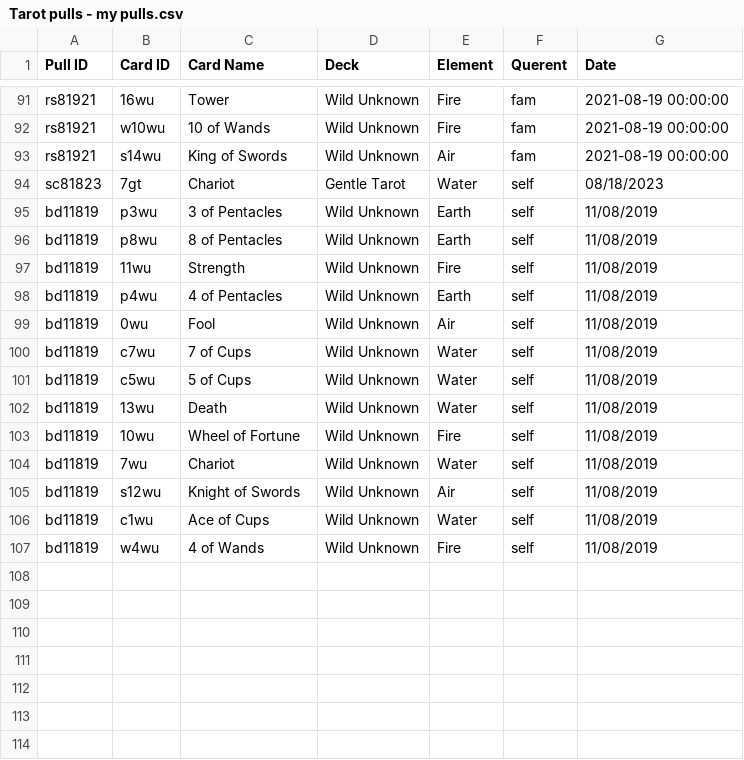
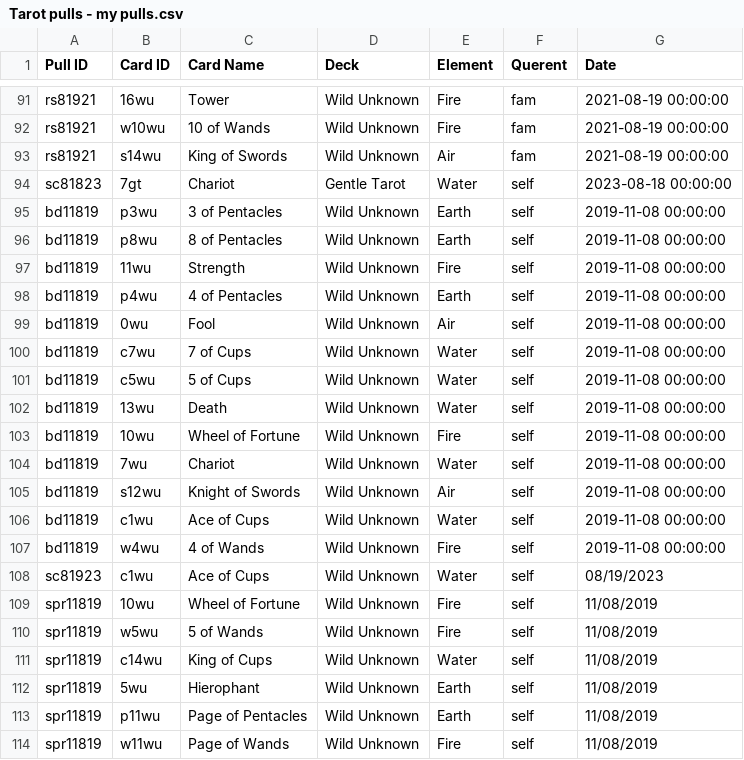
Before and after one commit to ambsthebear/Bears-Tarot-Tracker, a CSV file: Tarot pulls - my pulls.csv, drawn as a sheet; only a part is shown, gaps mark what is left out.

Commit message:
adding entries

```diff
--- a/Tarot pulls - my pulls.csv
+++ b/Tarot pulls - my pulls.csv
@@ -93,15 +93,22 @@ rs81921,w10wu,10 of Wands,Wild Unknown,Fire,fam,2021-08-19 00:00:00
 rs81921,s14wu,King of Swords,Wild Unknown,Air,fam,2021-08-19 00:00:00
-sc81823,7gt,Chariot,Gentle Tarot,Water,self,08/18/2023
-bd11819,p3wu,3 of Pentacles,Wild Unknown,Earth,self,11/08/2019
-bd11819,p8wu,8 of Pentacles,Wild Unknown,Earth,self,11/08/2019
-bd11819,11wu,Strength,Wild Unknown,Fire,self,11/08/2019
-bd11819,p4wu,4 of Pentacles,Wild Unknown,Earth,self,11/08/2019
-bd11819,0wu,Fool,Wild Unknown,Air,self,11/08/2019
-bd11819,c7wu,7 of Cups,Wild Unknown,Water,self,11/08/2019
-bd11819,c5wu,5 of Cups,Wild Unknown,Water,self,11/08/2019
-bd11819,13wu,Death,Wild Unknown,Water,self,11/08/2019
-bd11819,10wu,Wheel of Fortune,Wild Unknown,Fire,self,11/08/2019
-bd11819,7wu,Chariot,Wild Unknown,Water,self,11/08/2019
-bd11819,s12wu,Knight of Swords,Wild Unknown,Air,self,11/08/2019
-bd11819,c1wu,Ace of Cups,Wild Unknown,Water,self,11/08/2019
-bd11819,w4wu,4 of Wands,Wild Unknown,Fire,self,11/08/2019
+sc81823,7gt,Chariot,Gentle Tarot,Water,self,2023-08-18 00:00:00
+bd11819,p3wu,3 of Pentacles,Wild Unknown,Earth,self,2019-11-08 00:00:00
+bd11819,p8wu,8 of Pentacles,Wild Unknown,Earth,self,2019-11-08 00:00:00
+bd11819,11wu,Strength,Wild Unknown,Fire,self,2019-11-08 00:00:00
+bd11819,p4wu,4 of Pentacles,Wild Unknown,Earth,self,2019-11-08 00:00:00
+bd11819,0wu,Fool,Wild Unknown,Air,self,2019-11-08 00:00:00
+bd11819,c7wu,7 of Cups,Wild Unknown,Water,self,2019-11-08 00:00:00
+bd11819,c5wu,5 of Cups,Wild Unknown,Water,self,2019-11-08 00:00:00
+bd11819,13wu,Death,Wild Unknown,Water,self,2019-11-08 00:00:00
+bd11819,10wu,Wheel of Fortune,Wild Unknown,Fire,self,2019-11-08 00:00:00
+bd11819,7wu,Chariot,Wild Unknown,Water,self,2019-11-08 00:00:00
+bd11819,s12wu,Knight of Swords,Wild Unknown,Air,self,2019-11-08 00:00:00
+bd11819,c1wu,Ace of Cups,Wild Unknown,Water,self,2019-11-08 00:00:00
+bd11819,w4wu,4 of Wands,Wild Unknown,Fire,self,2019-11-08 00:00:00
+sc81923,c1wu,Ace of Cups,Wild Unknown,Water,self,08/19/2023
+spr11819,10wu,Wheel of Fortune,Wild Unknown,Fire,self,11/08/2019
+spr11819,w5wu,5 of Wands,Wild Unknown,Fire,self,11/08/2019
+spr11819,c14wu,King of Cups,Wild Unknown,Water,self,11/08/2019
+spr11819,5wu,Hierophant,Wild Unknown,Earth,self,11/08/2019
+spr11819,p11wu,Page of Pentacles,Wild Unknown,Earth,self,11/08/2019
+spr11819,w11wu,Page of Wands,Wild Unknown,Fire,self,11/08/2019
```
Also changed, not shown: 1 other file.
